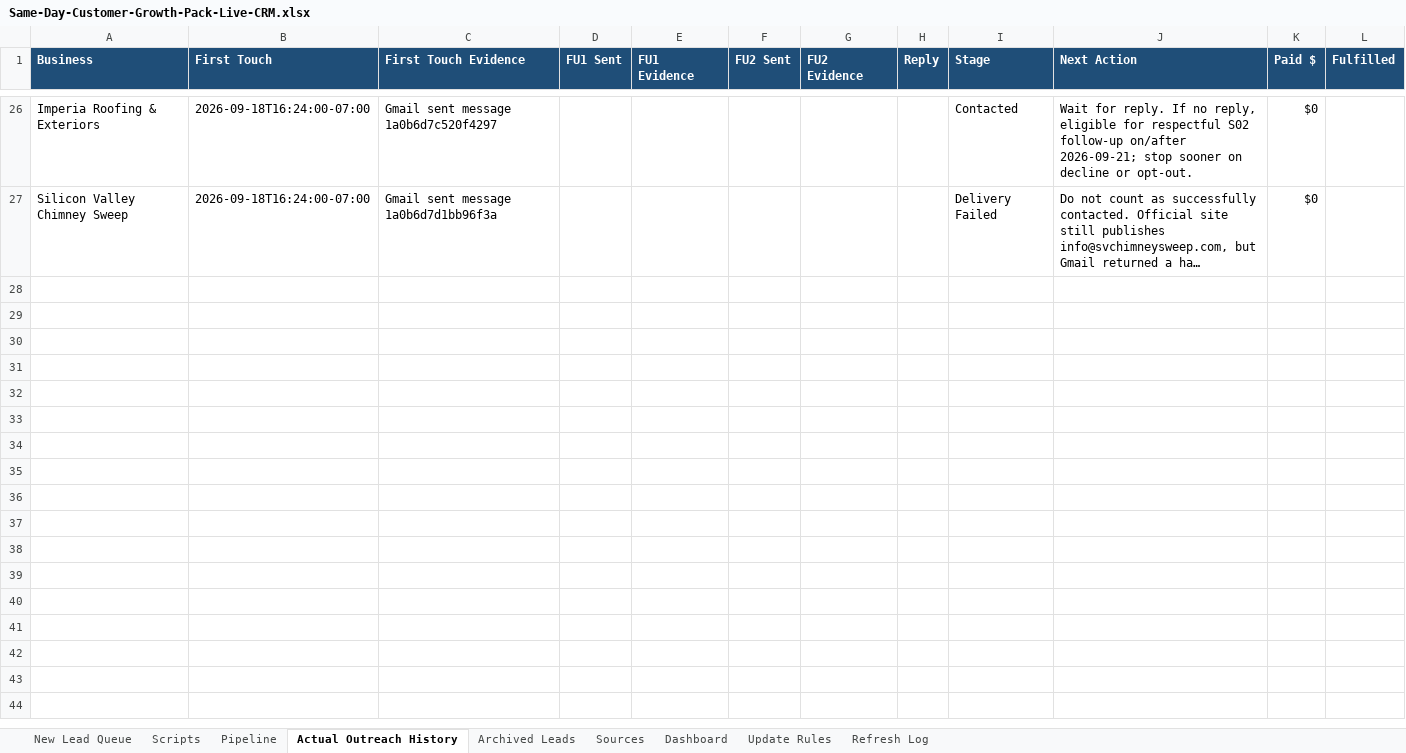
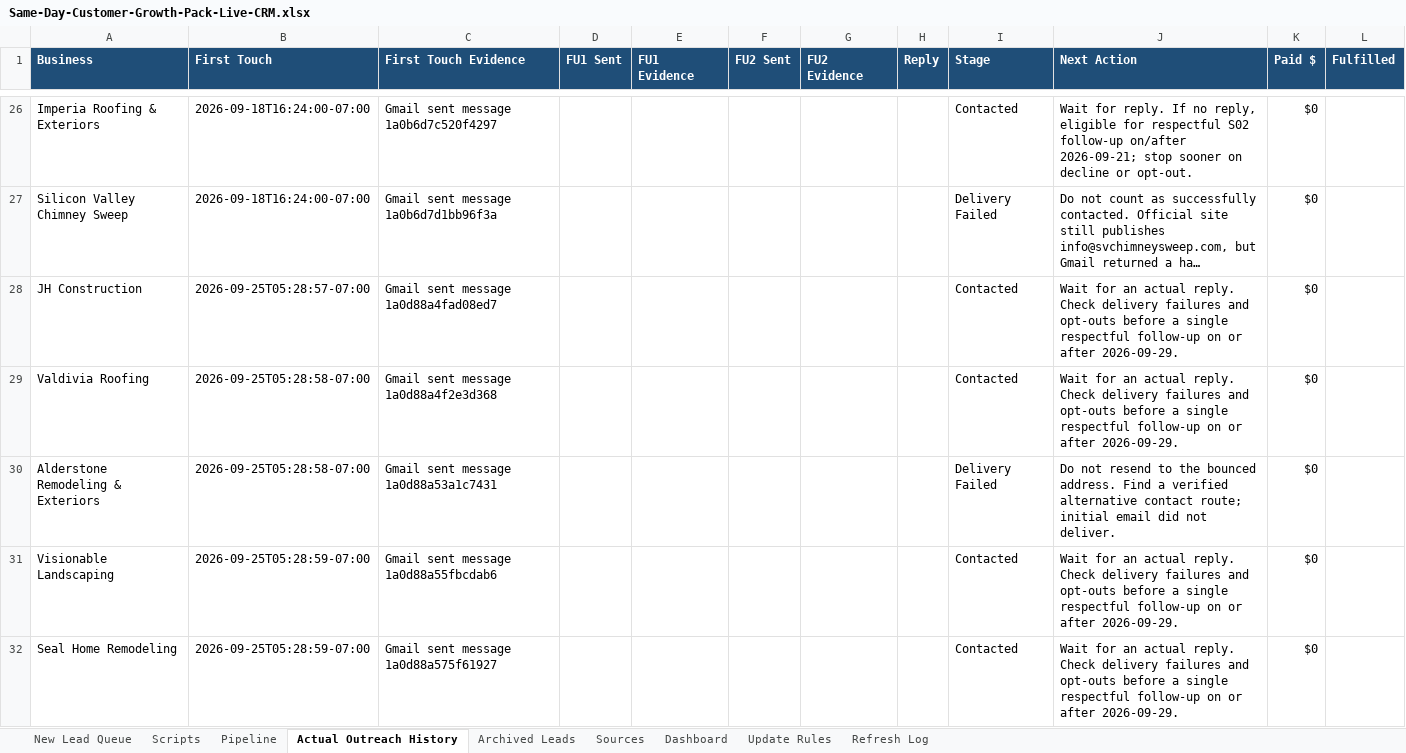
Before and after one commit to anastaysia94-sudo/founder-os, an Excel workbook: sales-engine/Same-Day-Customer-Growth-Pack-Live-CRM.xlsx, sheet Actual Outreach History, drawn as a sheet; only a part is shown, gaps mark what is left out; long unchanged cells end in …; values as stored, in another font and other column widths than the file's, no borders; the diff covers the shown part only; the diff names each change by its address in the sheet, - before the commit and + after, or states it on an @@ line.

```diff
--- a/sales-engine/Same-Day-Customer-Growth-Pack-Live-CRM.xlsx (sheet Actual Outreach History)
+++ b/sales-engine/Same-Day-Customer-Growth-Pack-Live-CRM.xlsx (sheet Actual Outreach History)
+row 28: JH Construction | 2026-09-25T05:28:57-07:00 | Gmail sent message 1a0d88a4fad08ed7 |  |  |  |  |  | Contacted | Wait for an actual reply. Check delivery failures and opt-outs before a single respectful follow-up on or after 2026-09-29. | $0
+row 29: Valdivia Roofing | 2026-09-25T05:28:58-07:00 | Gmail sent message 1a0d88a4f2e3d368 |  |  |  |  |  | Contacted | Wait for an actual reply. Check delivery failures and opt-outs before a single respectful follow-up on or after 2026-09-29. | $0
+row 30: Alderstone Remodeling & Exteriors | 2026-09-25T05:28:58-07:00 | Gmail sent message 1a0d88a53a1c7431 |  |  |  |  |  | Delivery Failed | Do not resend to the bounced address. Find a verified alternative contact route; initial email did not deliver. | $0
+row 31: Visionable Landscaping | 2026-09-25T05:28:59-07:00 | Gmail sent message 1a0d88a55fbcdab6 |  |  |  |  |  | Contacted | Wait for an actual reply. Check delivery failures and opt-outs before a single respectful follow-up on or after 2026-09-29. | $0
+row 32: Seal Home Remodeling | 2026-09-25T05:28:59-07:00 | Gmail sent message 1a0d88a575f61927 |  |  |  |  |  | Contacted | Wait for an actual reply. Check delivery failures and opt-outs before a single respectful follow-up on or after 2026-09-29. | $0
```
Also changed, not shown: 5 added rows elsewhere in this sheet, sheet Pipeline, sheet New Lead Queue, sheet Refresh Log.
